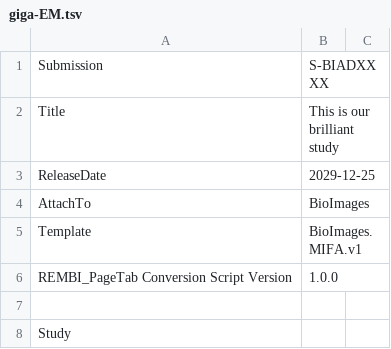
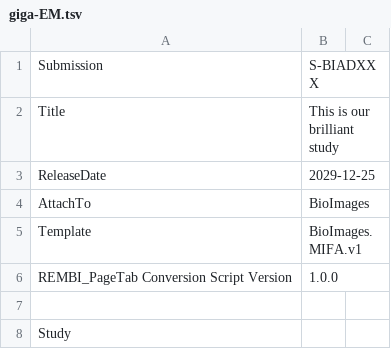
Before and after one commit to BioImage-Archive/bia-agent, a TSV file: examples/output/giga-EM.tsv, drawn as a sheet; only a part is shown.

Commit message:
Require accession for giga-EM PageTab conversion

```diff
--- a/examples/output/giga-EM.tsv
+++ b/examples/output/giga-EM.tsv
@@ -1,2 +1,2 @@
-Submission	S-BIADXXXX
+Submission	S-BIADXXX
 Title	This is our brilliant study
```
Also changed, not shown: 2 other files.
